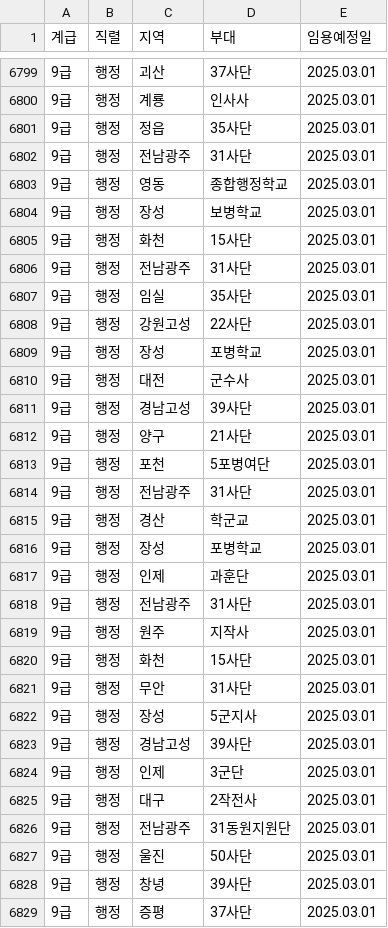
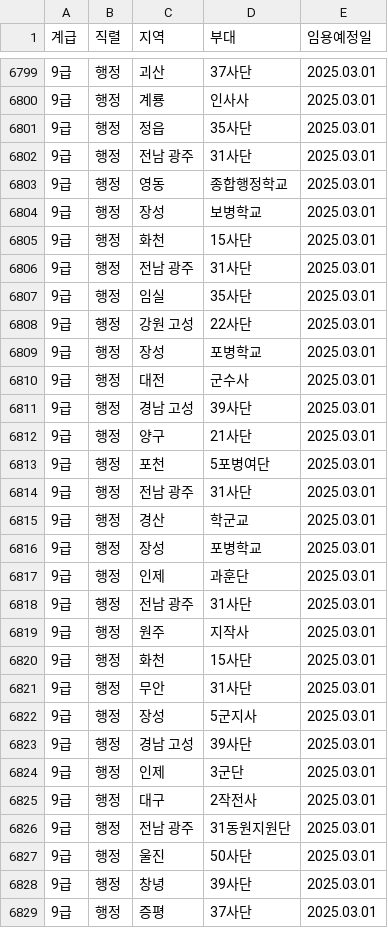
Before and after one commit to Malrang45/mil, a CSV file: 부대분류/부대분류/칼럼/data.csv, drawn as a sheet; only a part is shown, gaps mark what is left out; the diff covers the shown part only.

```diff
--- a/부대분류/부대분류/칼럼/data.csv
+++ b/부대분류/부대분류/칼럼/data.csv
@@ -6801,3 +6801,3 @@
 9급,행정,정읍,35사단,2025.03.01
-9급,행정,전남광주,31사단,2025.03.01
+9급,행정,전남 광주,31사단,2025.03.01
 9급,행정,영동,종합행정학교,2025.03.01
@@ -6805,11 +6805,11 @@
 9급,행정,화천,15사단,2025.03.01
-9급,행정,전남광주,31사단,2025.03.01
+9급,행정,전남 광주,31사단,2025.03.01
 9급,행정,임실,35사단,2025.03.01
-9급,행정,강원고성,22사단,2025.03.01
+9급,행정,강원 고성,22사단,2025.03.01
 9급,행정,장성,포병학교,2025.03.01
 9급,행정,대전,군수사,2025.03.01
-9급,행정,경남고성,39사단,2025.03.01
+9급,행정,경남 고성,39사단,2025.03.01
 9급,행정,양구,21사단,2025.03.01
 9급,행정,포천,5포병여단,2025.03.01
-9급,행정,전남광주,31사단,2025.03.01
+9급,행정,전남 광주,31사단,2025.03.01
 9급,행정,경산,학군교,2025.03.01
@@ -6817,3 +6817,3 @@
 9급,행정,인제,과훈단,2025.03.01
-9급,행정,전남광주,31사단,2025.03.01
+9급,행정,전남 광주,31사단,2025.03.01
 9급,행정,원주,지작사,2025.03.01
@@ -6822,6 +6822,6 @@
 9급,행정,장성,5군지사,2025.03.01
-9급,행정,경남고성,39사단,2025.03.01
+9급,행정,경남 고성,39사단,2025.03.01
 9급,행정,인제,3군단,2025.03.01
 9급,행정,대구,2작전사,2025.03.01
-9급,행정,전남광주,31동원지원단,2025.03.01
+9급,행정,전남 광주,31동원지원단,2025.03.01
 9급,행정,울진,50사단,2025.03.01
```
Also changed, not shown: 187 edited cells elsewhere in this file, 부대분류/부대분류/칼럼/data1.csv, 부대분류/칼럼/data.csv, 5 other files.
